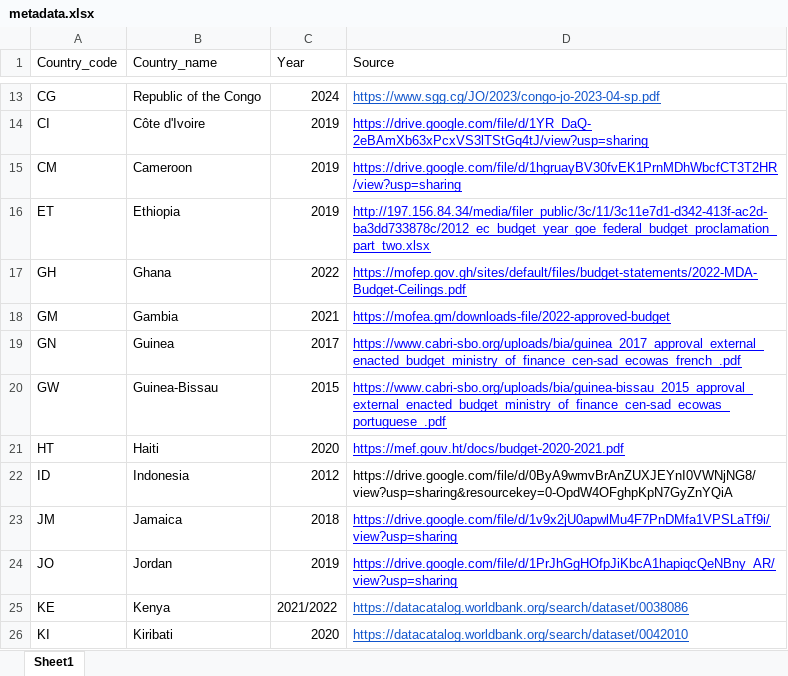
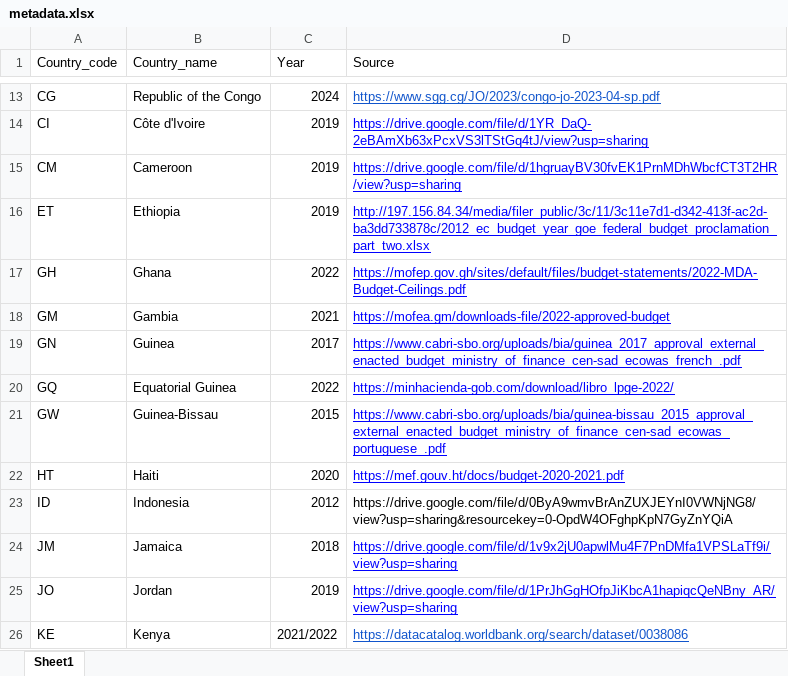
Before and after one commit to codeforIATI/gov-id-finder-data, an Excel workbook: data/xlsx/metadata.xlsx, sheet Sheet1, drawn as a sheet; only a part is shown, gaps mark what is left out; the shorter side is filled out with more unchanged rows; values as stored, in another font and other column widths than the file's, no borders; the diff names each change by its address in the sheet, - before the commit and + after, or states it on an @@ line.

Commit message:
Add Equatorial Guinea

```diff
--- a/data/xlsx/metadata.xlsx (sheet Sheet1)
+++ b/data/xlsx/metadata.xlsx (sheet Sheet1)
+row 20: GQ | Equatorial Guinea | 2022 | https://minhacienda-gob.com/download/libro_lpge-2022/
```
Also changed, not shown: 3 other files.
